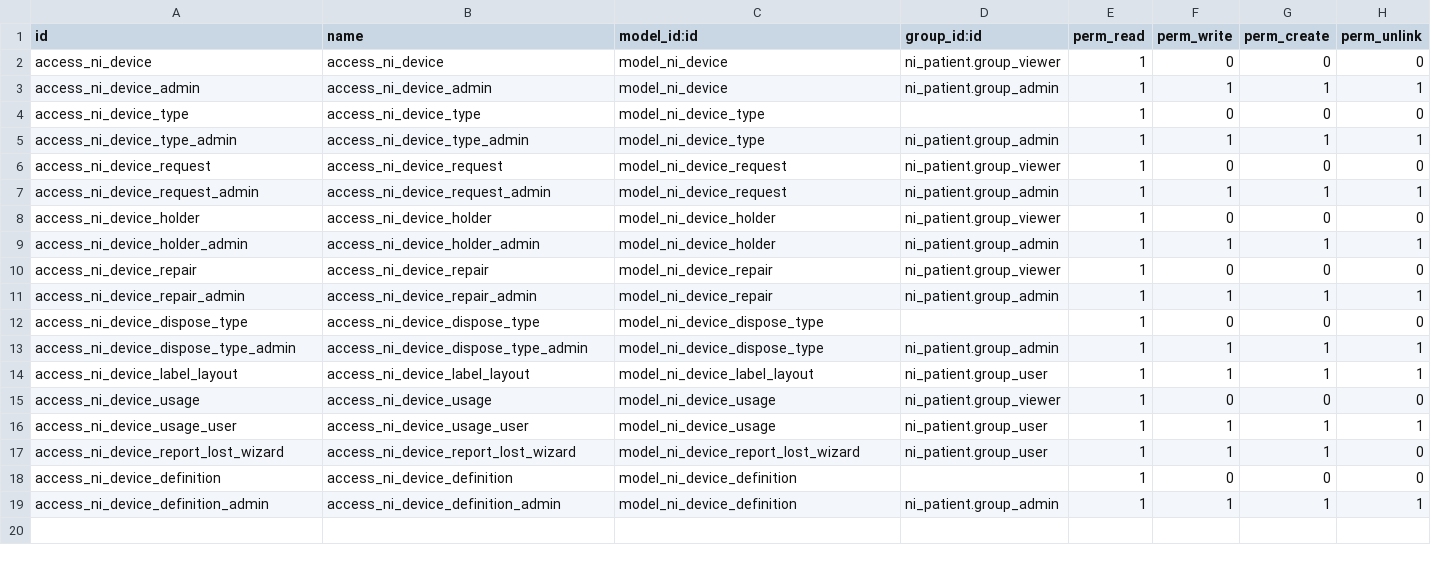
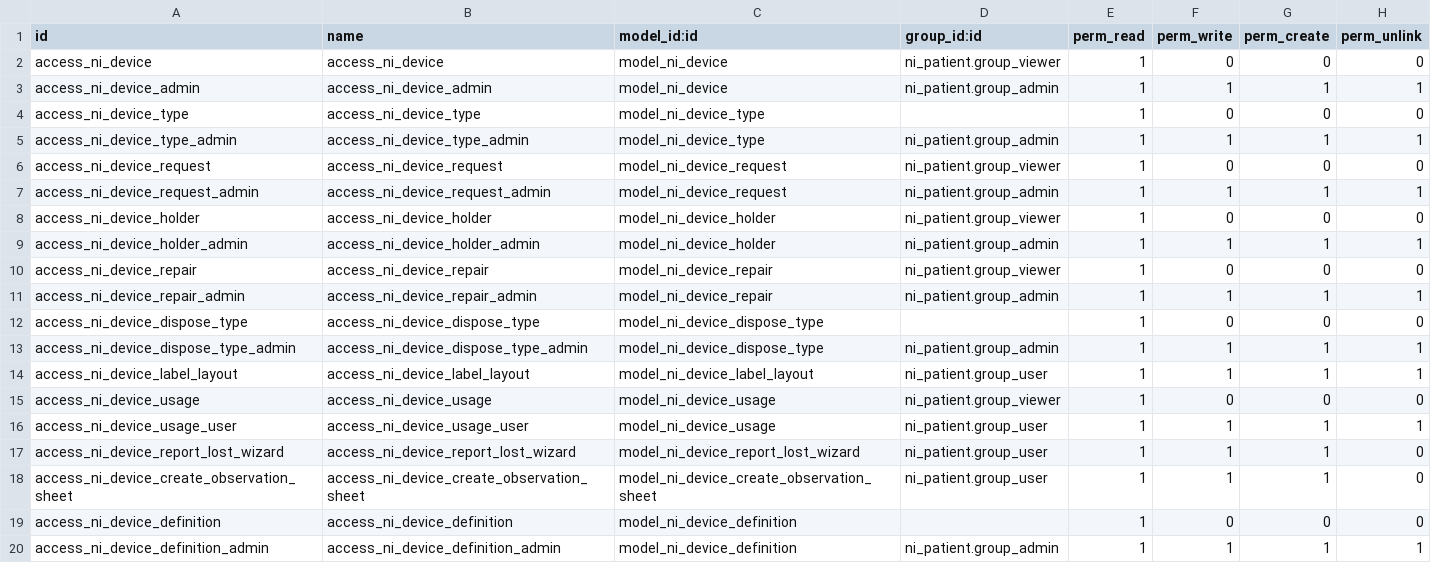
Before and after one commit to nirun-life/nirun, a CSV file: ni_device/security/ir.model.access.csv, drawn as a sheet; the diff names each change by its address in the sheet, - before the commit and + after, or states it on an @@ line.

Commit message:
[IMP] ni_device: default price, usage-count perf, definition lock, observation sheet from device, usage geolocation
- ni.device.definition: add price/currency_id, applied to a new device once
  (never resynced) via the existing _compute_from_definition pattern.
- ni.device.definition.usage_count: replace a per-record search_count loop
  with a single read_group keyed on ni.device.usage.definition_id.
- ni.device: lock definition_id via write() once any request exists on the
  device (any state) and the value is actually changing, with a matching
  readonly form affordance.
- Add a wizard + button to create an observation sheet from a device,
  pre-populated with lines for its supported observation types.
- ni.device.usage: optional latitude/longitude fields, shown in the kanban
  view; source name is the only clickable element on the card.
- ADRs for the price one-time-default and definition_id lock decisions.
- Regenerate th.po and translate every new string introduced above.

```diff
--- a/ni_device/security/ir.model.access.csv
+++ b/ni_device/security/ir.model.access.csv
+row 18: access_ni_device_create_observation_sheet | access_ni_device_create_observation_sheet | model_ni_device_create_observation_sheet | ni_patient.group_user | 1 | 1 | 1 | 0
```
Also changed, not shown: 17 other files.
